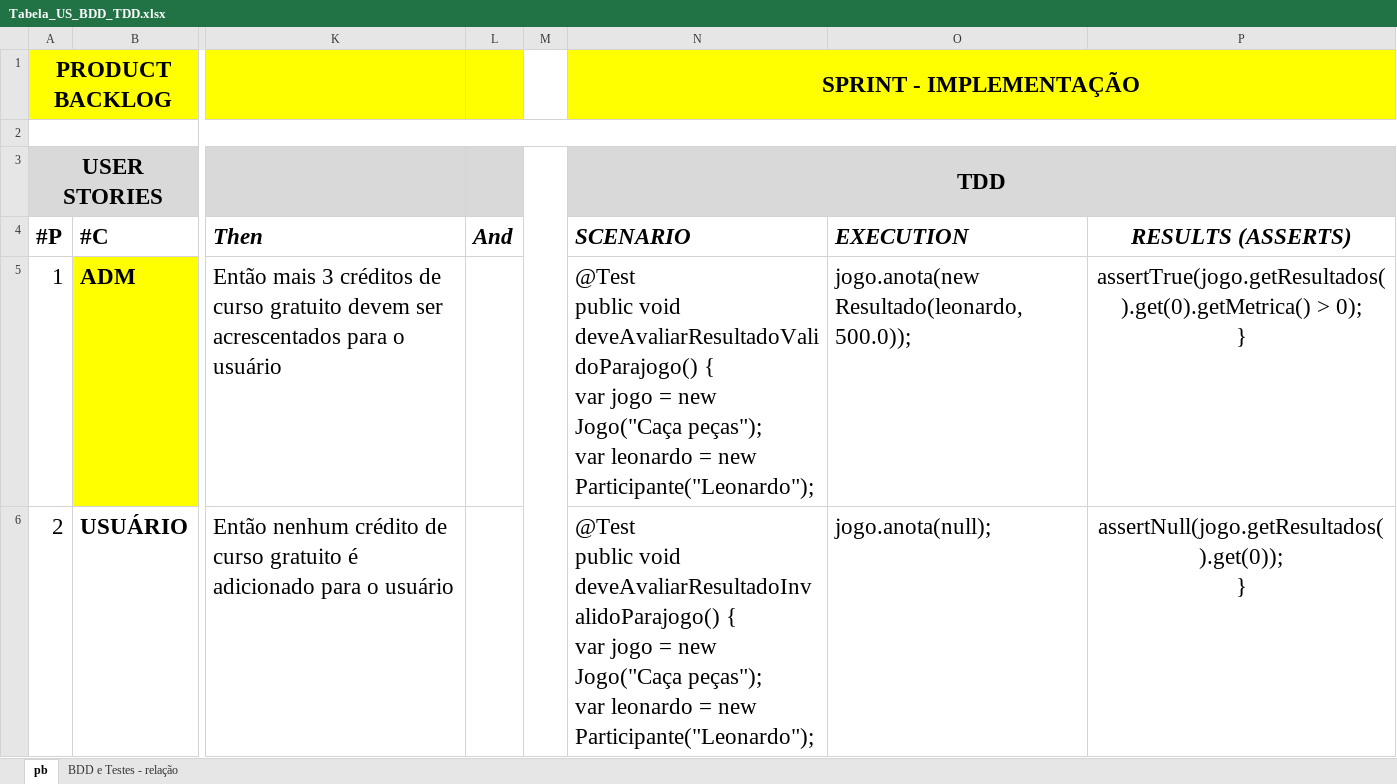
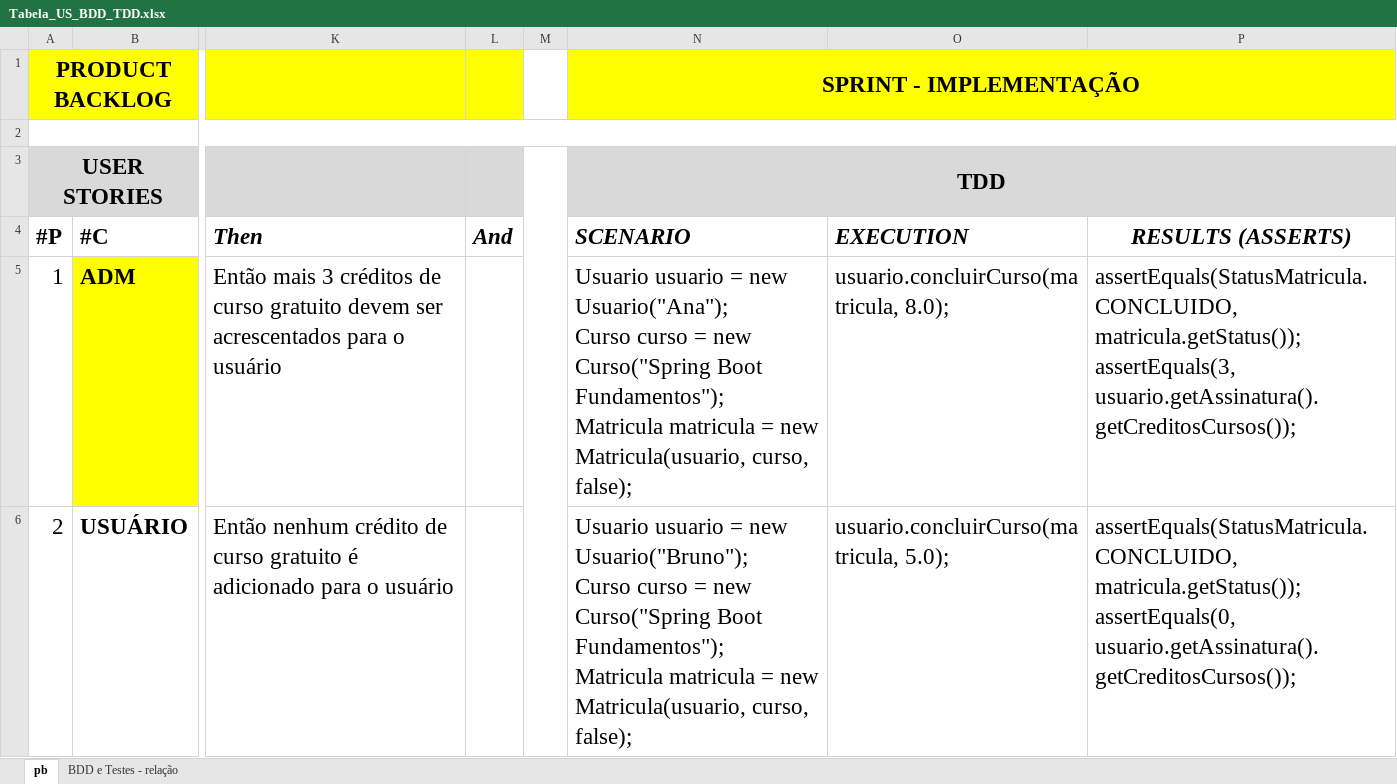
Before and after one commit to malcantara-dev/devops-ac1-atdd, an Excel workbook: Tabela_US_BDD_TDD.xlsx, sheet pb, drawn as a sheet; only a part is shown, gaps mark what is left out; values as stored, in another font and other column widths than the file's, no borders; ↵ is a line break in a cell; the diff covers the shown part only; the diff names each change by its address in the sheet, - before the commit and + after, or states it on an @@ line.

```diff
--- a/Tabela_US_BDD_TDD.xlsx (sheet pb)
+++ b/Tabela_US_BDD_TDD.xlsx (sheet pb)
-N5 (SCENARIO): @Test ↵ public void deveAvaliarResultadoValidoParajogo() { ↵ var jogo = new Jogo("Caça peças"); ↵ var leonardo = new Participante("Leonardo");
+N5 (SCENARIO): Usuario usuario = new Usuario("Ana"); ↵ Curso curso = new Curso("Spring Boot Fundamentos"); ↵ Matricula matricula = new Matricula(usuario, curso, false);
-O5 (EXECUTION): jogo.anota(new Resultado(leonardo, 500.0));
+O5 (EXECUTION): usuario.concluirCurso(matricula, 8.0);
-P5 (RESULTS (ASSERTS)): assertTrue(jogo.getResultados().get(0).getMetrica() > 0); ↵ }
+P5 (RESULTS (ASSERTS)): assertEquals(StatusMatricula.CONCLUIDO, matricula.getStatus()); ↵ assertEquals(3, usuario.getAssinatura().getCreditosCursos());
-P5:P6 alignment: center
+P5:P6 alignment: left
-N6 (SCENARIO): @Test ↵ public void deveAvaliarResultadoInvalidoParajogo() { ↵ var jogo = new Jogo("Caça peças"); ↵ var leonardo = new Participante("Leonardo");
+N6 (SCENARIO): Usuario usuario = new Usuario("Bruno"); ↵ Curso curso = new Curso("Spring Boot Fundamentos"); ↵ Matricula matricula = new Matricula(usuario, curso, false);
-O6 (EXECUTION): jogo.anota(null);
+O6 (EXECUTION): usuario.concluirCurso(matricula, 5.0);
-P6 (RESULTS (ASSERTS)): assertNull(jogo.getResultados().get(0)); ↵ }
+P6 (RESULTS (ASSERTS)): assertEquals(StatusMatricula.CONCLUIDO, matricula.getStatus()); ↵ assertEquals(0, usuario.getAssinatura().getCreditosCursos());
```
Also changed, not shown: 12 edited cells and cell formats elsewhere in this sheet.
